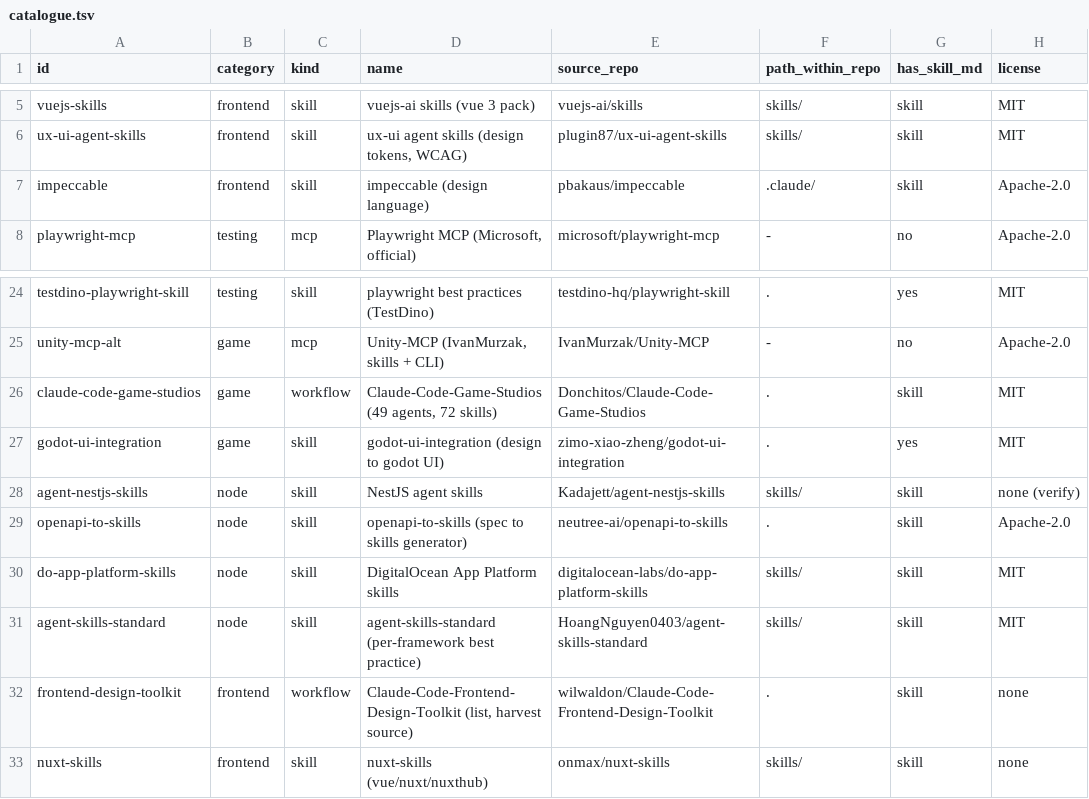
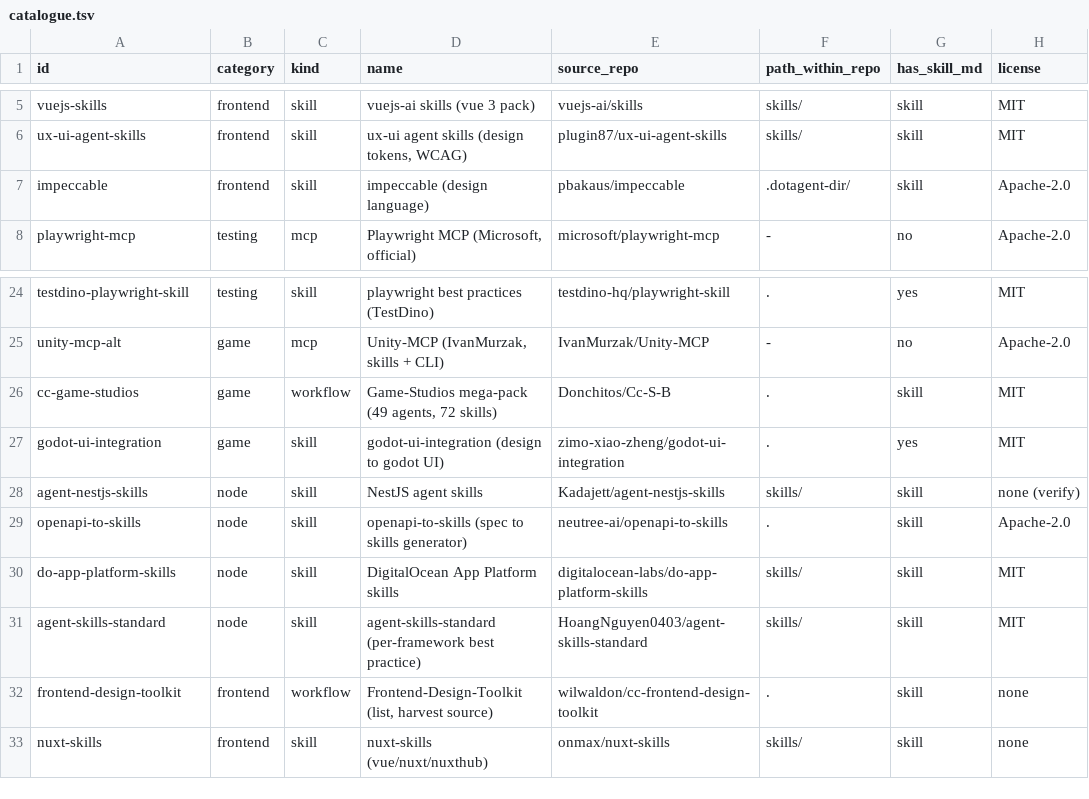
Before and after one commit to harveynguyen33/gobstack, a TSV file: extras-catalogue/catalogue.tsv, drawn as a sheet; only a part is shown, gaps mark what is left out; the diff names each change by its address in the sheet, - before the commit and + after, or states it on an @@ line.

```diff
--- a/extras-catalogue/catalogue.tsv
+++ b/extras-catalogue/catalogue.tsv
-F7 (path_within_repo): .claude/
+F7 (path_within_repo): .dotagent-dir/
-A26 (id): claude-code-game-studios
+A26 (id): cc-game-studios
-D26 (name): Claude-Code-Game-Studios (49 agents,…
+D26 (name): Game-Studios mega-pack (49 agents,…
-E26 (source_repo): Donchitos/Claude-Code-Game-Studios
+E26 (source_repo): Donchitos/Cc-S-B
-D32 (name): Claude-Code-Frontend-Design-Toolkit (list, harvest…
+D32 (name): Frontend-Design-Toolkit (list, harvest…
-E32 (source_repo): wilwaldon/Claude-Code-Frontend-Design-Toolkit
+E32 (source_repo): wilwaldon/cc-frontend-design-toolkit
```
Also changed, not shown: 8 other files.
